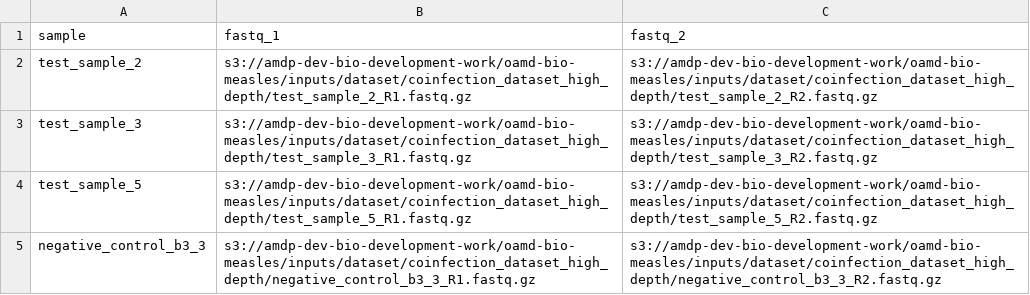
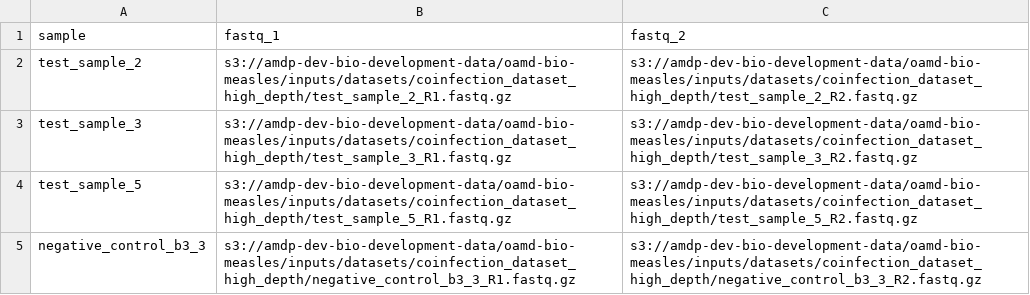
Before and after one commit to CDCgov/oamd-bio-test-data, a CSV file: samplesheet/samplesheet_highdepth_coinfection_testdata.csv, drawn as a sheet.

Commit message:
modified samplesheet for measles pipeline test

```diff
--- a/samplesheet/samplesheet_highdepth_coinfection_testdata.csv
+++ b/samplesheet/samplesheet_highdepth_coinfection_testdata.csv
@@ -1,5 +1,5 @@
 sample,fastq_1,fastq_2
-test_sample_2,s3://amdp-dev-bio-development-work/oamd-bio-measles/inputs/dataset/coinfection_dataset_high_depth/test_sample_2_R1.fastq.gz,s3://amdp-dev-bio-development-work/oamd-bio-measles/inputs/dataset/coinfection_dataset_high_depth/test_sample_2_R2.fastq.gz
-test_sample_3,s3://amdp-dev-bio-development-work/oamd-bio-measles/inputs/dataset/coinfection_dataset_high_depth/test_sample_3_R1.fastq.gz,s3://amdp-dev-bio-development-work/oamd-bio-measles/inputs/dataset/coinfection_dataset_high_depth/test_sample_3_R2.fastq.gz
-test_sample_5,s3://amdp-dev-bio-development-work/oamd-bio-measles/inputs/dataset/coinfection_dataset_high_depth/test_sample_5_R1.fastq.gz,s3://amdp-dev-bio-development-work/oamd-bio-measles/inputs/dataset/coinfection_dataset_high_depth/test_sample_5_R2.fastq.gz
-negative_control_b3_3,s3://amdp-dev-bio-development-work/oamd-bio-measles/inputs/dataset/coinfection_dataset_high_depth/negative_control_b3_3_R1.fastq.gz,s3://amdp-dev-bio-development-work/oamd-bio-measles/inputs/dataset/coinfection_dataset_high_depth/negative_control_b3_3_R2.fastq.gz
+test_sample_2,s3://amdp-dev-bio-development-data/oamd-bio-measles/inputs/datasets/coinfection_dataset_high_depth/test_sample_2_R1.fastq.gz,s3://amdp-dev-bio-development-data/oamd-bio-measles/inputs/datasets/coinfection_dataset_high_depth/test_sample_2_R2.fastq.gz
+test_sample_3,s3://amdp-dev-bio-development-data/oamd-bio-measles/inputs/datasets/coinfection_dataset_high_depth/test_sample_3_R1.fastq.gz,s3://amdp-dev-bio-development-data/oamd-bio-measles/inputs/datasets/coinfection_dataset_high_depth/test_sample_3_R2.fastq.gz
+test_sample_5,s3://amdp-dev-bio-development-data/oamd-bio-measles/inputs/datasets/coinfection_dataset_high_depth/test_sample_5_R1.fastq.gz,s3://amdp-dev-bio-development-data/oamd-bio-measles/inputs/datasets/coinfection_dataset_high_depth/test_sample_5_R2.fastq.gz
+negative_control_b3_3,s3://amdp-dev-bio-development-data/oamd-bio-measles/inputs/datasets/coinfection_dataset_high_depth/negative_control_b3_3_R1.fastq.gz,s3://amdp-dev-bio-development-data/oamd-bio-measles/inputs/datasets/coinfection_dataset_high_depth/negative_control_b3_3_R2.fastq.gz
```
